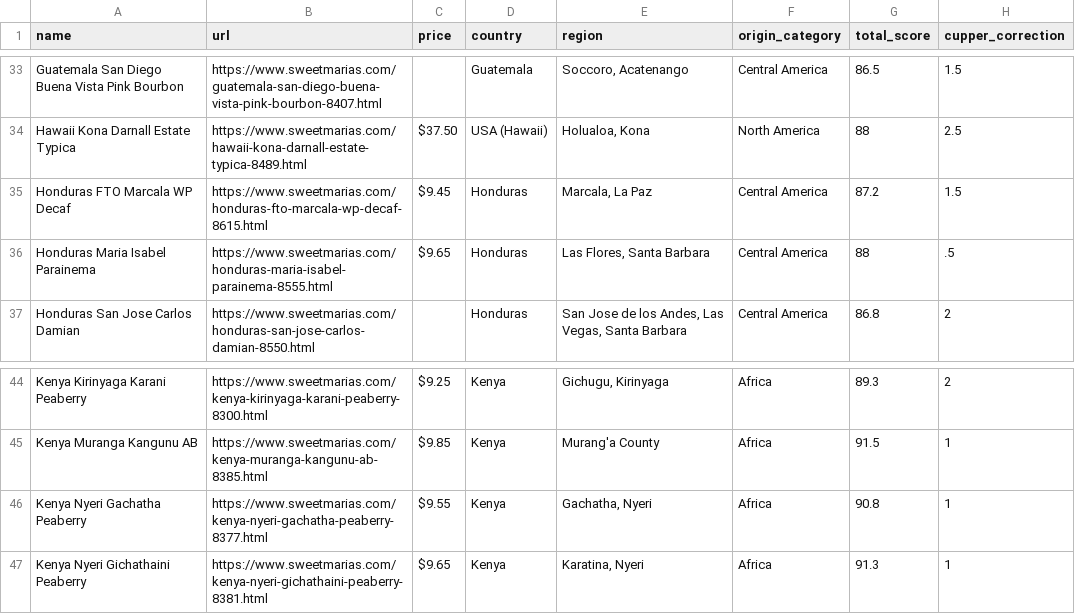
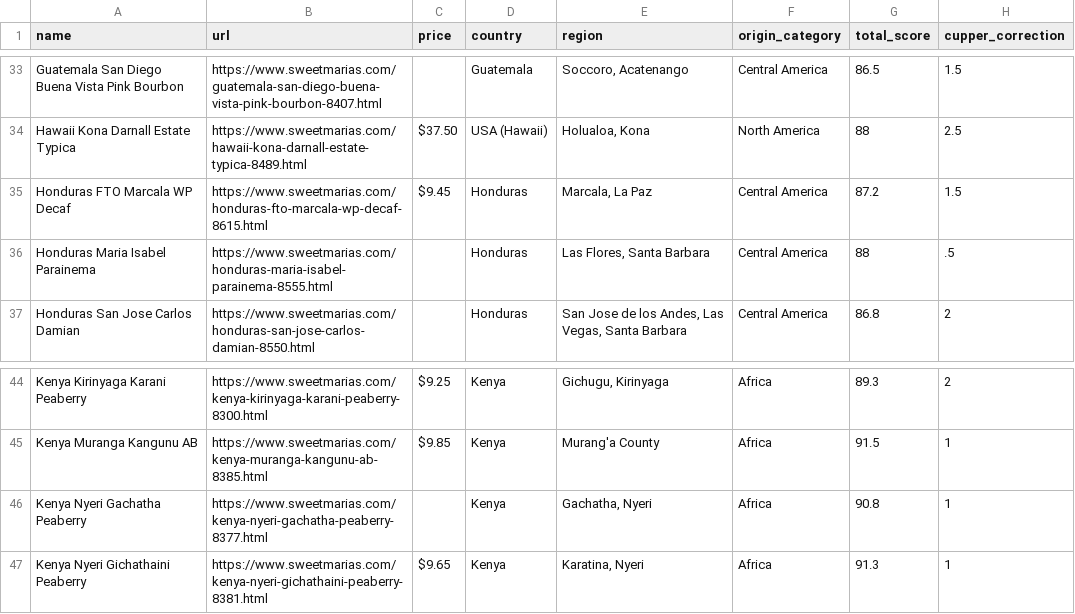
Before and after one commit to cyrusmaher/sweet-marias-coffee-explorer, a CSV file: data/coffees.csv, drawn as a sheet; only a part is shown, gaps mark what is left out; the diff names each change by its address in the sheet, - before the commit and + after, or states it on an @@ line.

```diff
--- a/data/coffees.csv
+++ b/data/coffees.csv
-C36 (price): $9.65
+C36 (price): (empty)
-C46 (price): $9.55
+C46 (price): (empty)
```
Also changed, not shown: 1 other file.
